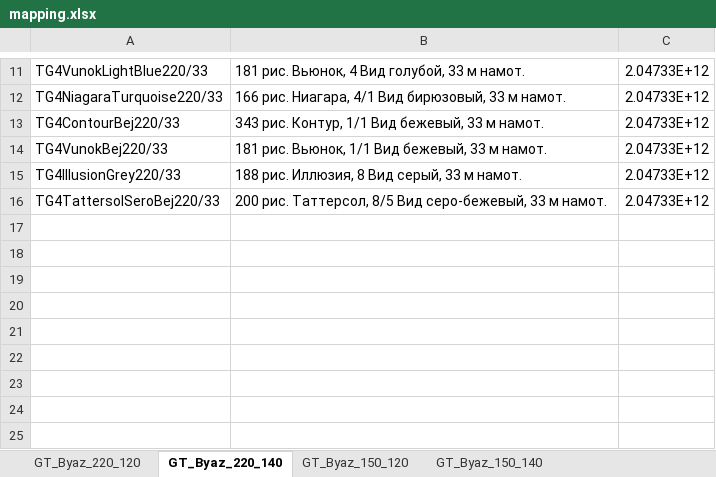
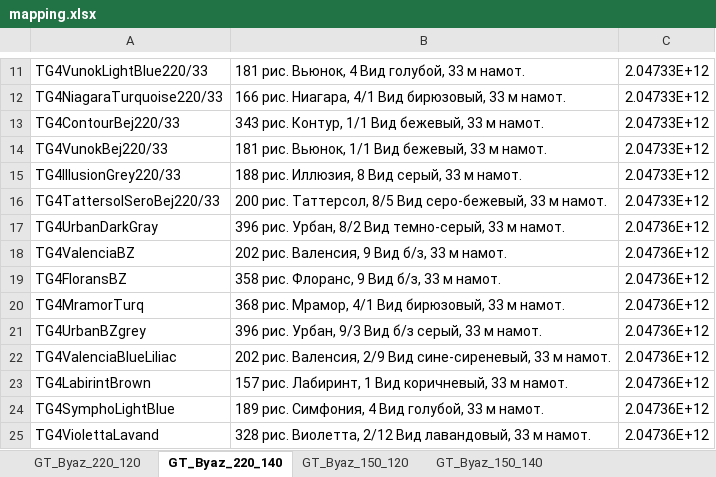
Before and after one commit to JUNKYASS/parse-fabric-stocks, an Excel workbook: data/mapping.xlsx, sheet GT_Byaz_220_140, drawn as a sheet; only a part is shown, gaps mark what is left out; values as stored, in another font and other column widths than the file's, no borders; the diff names each change by its address in the sheet, - before the commit and + after, or states it on an @@ line.

```diff
--- a/data/mapping.xlsx (sheet GT_Byaz_220_140)
+++ b/data/mapping.xlsx (sheet GT_Byaz_220_140)
+row 17: TG4UrbanDarkGray | 396 рис. Урбан, 8/2 Вид темно-серый, 33 м намот. | 2.04736E+12
+row 18: TG4ValenciaBZ | 202 рис. Валенсия, 9 Вид б/з, 33 м намот. | 2.04736E+12
+row 19: TG4FloransBZ | 358 рис. Флоранс, 9 Вид б/з, 33 м намот. | 2.04736E+12
+row 20: TG4MramorTurq | 368 рис. Мрамор, 4/1 Вид бирюзовый, 33 м намот. | 2.04736E+12
+row 21: TG4UrbanBZgrey | 396 рис. Урбан, 9/3 Вид б/з серый, 33 м намот. | 2.04736E+12
+row 22: TG4ValenciaBlueLiliac | 202 рис. Валенсия, 2/9 Вид сине-сиреневый, 33 м намот. | 2.04736E+12
+row 23: TG4LabirintBrown | 157 рис. Лабиринт, 1 Вид коричневый, 33 м намот. | 2.04736E+12
+row 24: TG4SymphoLightBlue | 189 рис. Симфония, 4 Вид голубой, 33 м намот. | 2.04736E+12
+row 25: TG4ViolettaLavand | 328 рис. Виолетта, 2/12 Вид лавандовый, 33 м намот. | 2.04736E+12
```
Also changed, not shown: sheet TD, sheet GT_Byaz_150_140, sheet GT_Byaz_220_120, sheet GT_Byaz_150_120, sheet GT_Poplin_220, other sheet tabs, 8 other files.
